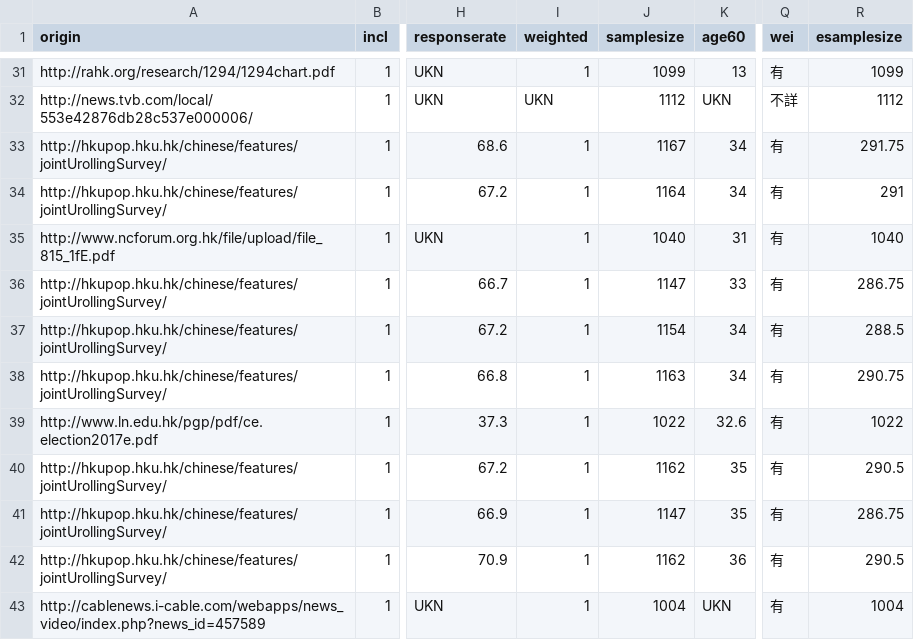
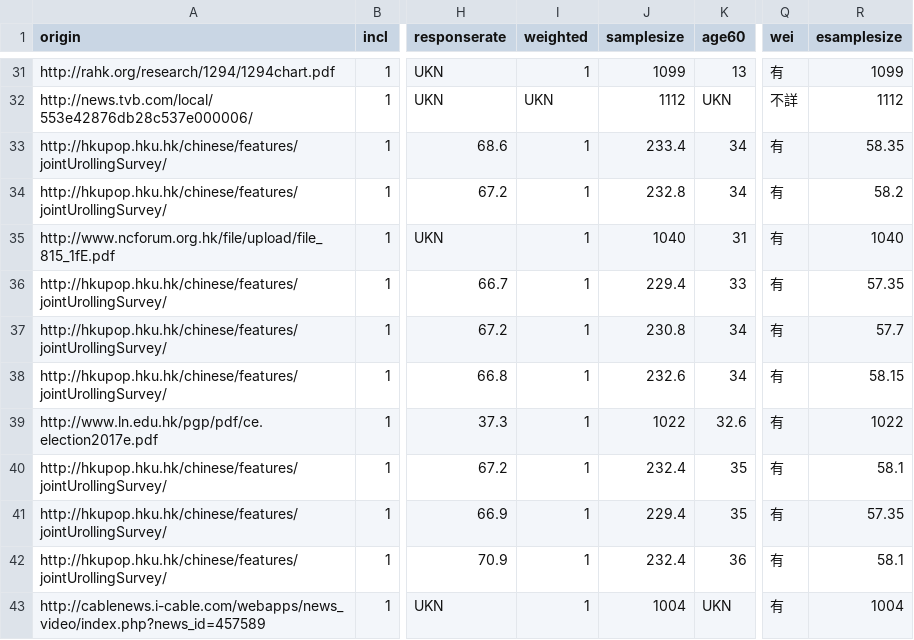
Before and after one commit to chainsawriot/chainsawriot.github.io, a CSV file: pocket/pocketsorted.csv, drawn as a sheet; only a part is shown, gaps mark what is left out; the diff covers the shown part only; the diff names each change by its address in the sheet, - before the commit and + after, or states it on an @@ line.

```diff
--- a/pocket/pocketsorted.csv
+++ b/pocket/pocketsorted.csv
-J33 (samplesize): 1167
+J33 (samplesize): 233.4
-R33 (esamplesize): 291.75
+R33 (esamplesize): 58.35
-J34 (samplesize): 1164
+J34 (samplesize): 232.8
-R34 (esamplesize): 291
+R34 (esamplesize): 58.2
-J36 (samplesize): 1147
+J36 (samplesize): 229.4
-R36 (esamplesize): 286.75
+R36 (esamplesize): 57.35
-J37 (samplesize): 1154
+J37 (samplesize): 230.8
-R37 (esamplesize): 288.5
+R37 (esamplesize): 57.7
-J38 (samplesize): 1163
+J38 (samplesize): 232.6
-R38 (esamplesize): 290.75
+R38 (esamplesize): 58.15
-J40 (samplesize): 1162
+J40 (samplesize): 232.4
-R40 (esamplesize): 290.5
+R40 (esamplesize): 58.1
-J41 (samplesize): 1147
+J41 (samplesize): 229.4
-R41 (esamplesize): 286.75
+R41 (esamplesize): 57.35
-J42 (samplesize): 1162
+J42 (samplesize): 232.4
-R42 (esamplesize): 290.5
+R42 (esamplesize): 58.1
```
Also changed, not shown: 3 added rows and 32 edited cells elsewhere in this file, pocket/smoothed.csv, 11 other files.
